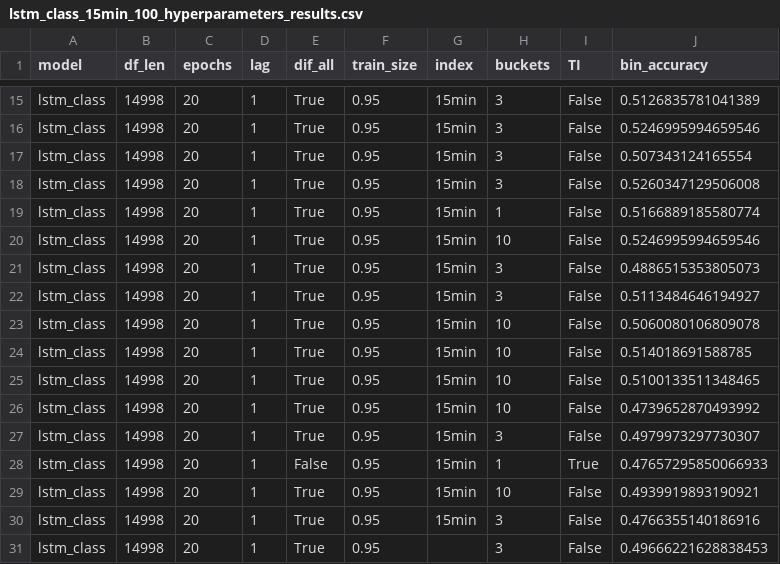
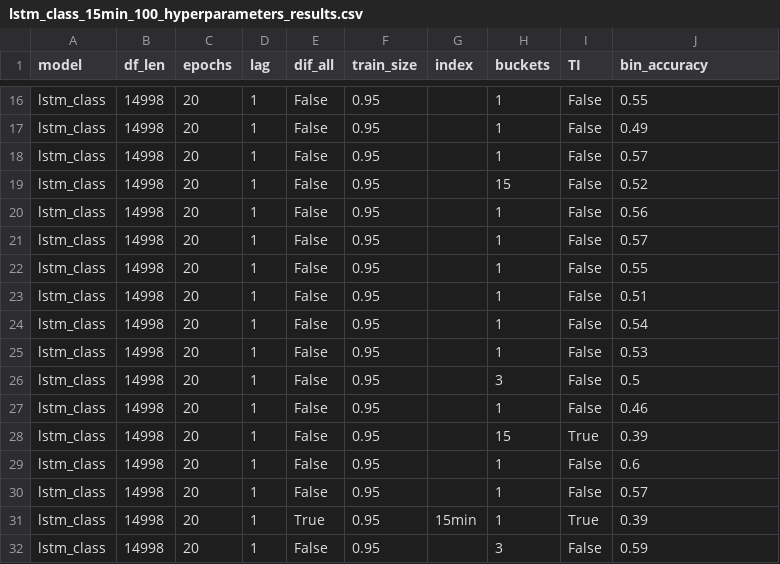
Before and after one commit to lukasmartinsson/Master-Thesis, a CSV file: Optimizer/data_optimization/All_results/Original/lstm_class_15min_100_hyperparameters_results.csv, drawn as a sheet; only a part is shown, gaps mark what is left out; addresses are those after the commit; the diff covers the shown part only; the diff names each change by its address in the sheet, - before the commit and + after, or states it on an @@ line.

```diff
--- a/Optimizer/data_optimization/All_results/Original/lstm_class_15min_100_hyperparameters_results.csv
+++ b/Optimizer/data_optimization/All_results/Original/lstm_class_15min_100_hyperparameters_results.csv
-E16:E28 (dif_all): True
+E16:E28 (dif_all): False
-G16:G30 (index): 15min
+G16:G30 (index): (empty)
-H16:H18 (buckets): 3
+H16:H18 (buckets): 1
-J16 (bin_accuracy): 0.5126835781041389
+J16 (bin_accuracy): 0.55
-J17 (bin_accuracy): 0.5246995994659546
+J17 (bin_accuracy): 0.49
-J18 (bin_accuracy): 0.507343124165554
+J18 (bin_accuracy): 0.57
-H19 (buckets): 3
+H19 (buckets): 15
-J19 (bin_accuracy): 0.5260347129506008
+J19 (bin_accuracy): 0.52
-J20 (bin_accuracy): 0.5166889185580774
+J20 (bin_accuracy): 0.56
-H21 (buckets): 10
+H21 (buckets): 1
-J21 (bin_accuracy): 0.5246995994659546
+J21 (bin_accuracy): 0.57
-H22:H23 (buckets): 3
+H22:H23 (buckets): 1
-J22 (bin_accuracy): 0.4886515353805073
+J22 (bin_accuracy): 0.55
-J23 (bin_accuracy): 0.5113484646194927
+J23 (bin_accuracy): 0.51
-H24:H25 (buckets): 10
+H24:H25 (buckets): 1
-J24 (bin_accuracy): 0.5060080106809078
+J24 (bin_accuracy): 0.54
-J25 (bin_accuracy): 0.514018691588785
+J25 (bin_accuracy): 0.53
-H26 (buckets): 10
+H26 (buckets): 3
-J26 (bin_accuracy): 0.5100133511348465
+J26 (bin_accuracy): 0.5
-H27 (buckets): 10
+H27 (buckets): 1
-J27 (bin_accuracy): 0.4739652870493992
+J27 (bin_accuracy): 0.46
-H28 (buckets): 3
+H28 (buckets): 15
-I28 (TI): False
+I28 (TI): True
-J28 (bin_accuracy): 0.4979973297730307
+J28 (bin_accuracy): 0.39
-I29 (TI): True
+I29 (TI): False
-J29 (bin_accuracy): 0.47657295850066933
+J29 (bin_accuracy): 0.6
-E30 (dif_all): True
+E30 (dif_all): False
-H30 (buckets): 10
+H30 (buckets): 1
-J30 (bin_accuracy): 0.4939919893190921
+J30 (bin_accuracy): 0.57
-H31 (buckets): 3
+H31 (buckets): 1
-I31 (TI): False
+I31 (TI): True
-J31 (bin_accuracy): 0.4766355140186916
+J31 (bin_accuracy): 0.39
-E32 (dif_all): True
+E32 (dif_all): False
-J32 (bin_accuracy): 0.49666221628838453
+J32 (bin_accuracy): 0.59
```
Also changed, not shown: 1 added row, 1 removed row and 103 edited cells elsewhere in this file, Optimizer/data_optimization/All_results/Final/Concatenaded_df.csv, Optimizer/data_optimization/All_results/Modified/tst_class_15min_100_hyperparameters_results.csv, 27 other files.
